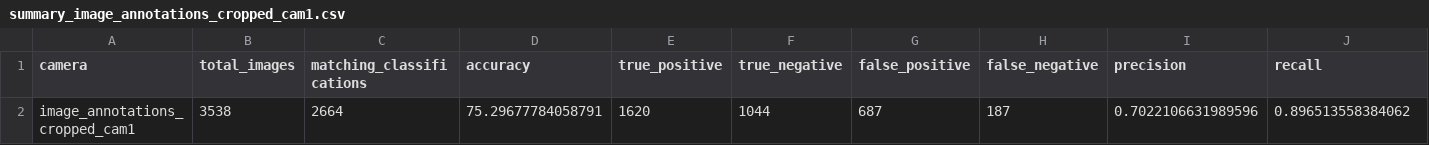
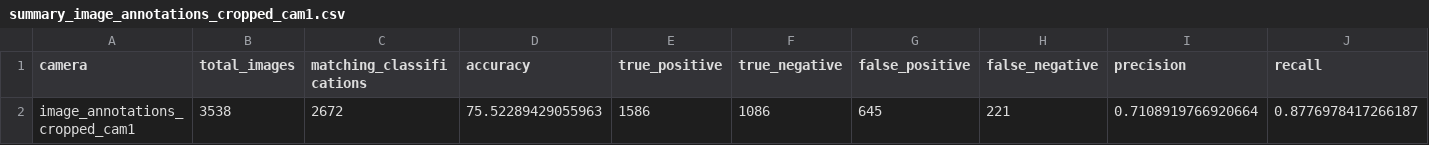
Before and after one commit to TunUsaha/Person-Image-Quality-Classifier, a CSV file: output/comparison/summary_image_annotations_cropped_cam1.csv, drawn as a sheet; only a part is shown; removed rows and columns are numbered as before the commit, all else as after; rows hold the shown columns only; the diff names each change by its address in the sheet, - before the commit and + after, or states it on an @@ line.

```diff
--- a/output/comparison/summary_image_annotations_cropped_cam1.csv
+++ b/output/comparison/summary_image_annotations_cropped_cam1.csv
-row 2: image_annotations_cropped_cam1 | 3538 | 2664 | 75.29677784058791 | 1620 | 1044 | 687 | 187 | 0.7022106631989596 | 0.896513558384062
+row 2: image_annotations_cropped_cam1 | 3538 | 2672 | 75.52289429055963 | 1586 | 1086 | 645 | 221 | 0.7108919766920664 | 0.8776978417266187
```
Also changed, not shown: output/comparison/summary_image_annotations_cropped_cam2.csv, 13 other files.
